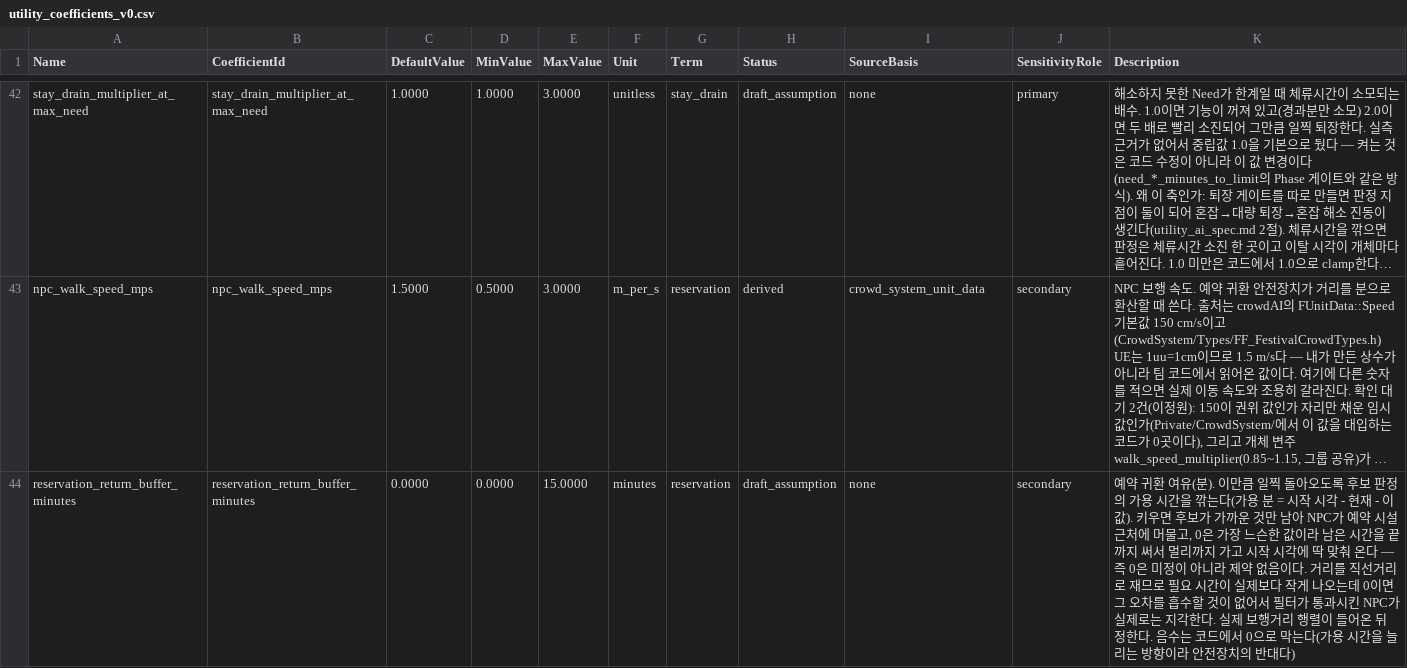
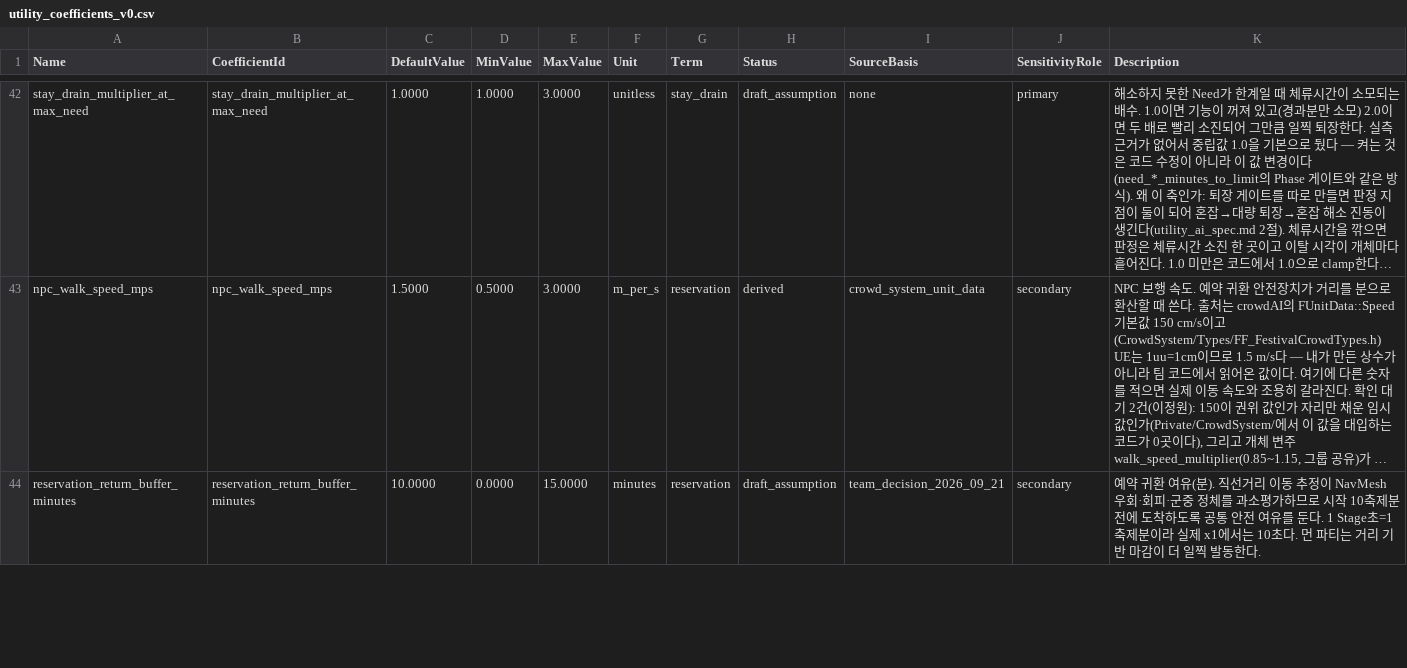
Before and after one commit to Mygarden797/FestaFiesta, a CSV file: data/unreal/utility_coefficients_v0.csv, drawn as a sheet; only a part is shown, gaps mark what is left out; long unchanged cells end in …; the diff covers the shown part only; the diff names each change by its address in the sheet, - before the commit and + after, or states it on an @@ line.

```diff
--- a/data/unreal/utility_coefficients_v0.csv
+++ b/data/unreal/utility_coefficients_v0.csv
-C44 (DefaultValue): 0.0000
+C44 (DefaultValue): 10.0000
-I44 (SourceBasis): none
+I44 (SourceBasis): team_decision_2026_09_21
-K44 (Description): …유(분). 이만큼 일찍 돌아오도록 후보 판정의 가용 시간을 깎는다(가용 분 = 시작 시각 - 현재 - 이 값). 키우면 후보가 가까운 것만 남아 NPC가 예약 시설 근처에 머물고, 0은 가장 느슨한 값이라 남은 시간을 끝까지 써서 멀리까지 가고 시작 시각에 딱 맞춰 온다 — 즉 0은 미정이 아니라 제약 없음이다. 거리를 직선거리로 재므로 필요 시간이 실제보다 작게 나오는데 0이면 그 오차를 흡수할 것이 없어서 필터가 통과시킨 NPC가 실제로는 지각한다. 실제 보행거리 행렬이 들어온 뒤 정한다. 음수는 코드에서 0으로 막는다(가용 시간을 늘리는 방향이라 안전장치의 반대다)
+K44 (Description): …유(분). 직선거리 이동 추정이 NavMesh 우회·회피·군중 정체를 과소평가하므로 시작 10축제분 전에 도착하도록 공통 안전 여유를 둔다. 1 Stage초=1 축제분이라 실제 x1에서는 10초다. 먼 파티는 거리 기반 마감이 더 일찍 발동한다.
```
Also changed, not shown: 3 edited cells elsewhere in this file, 20 other files.
